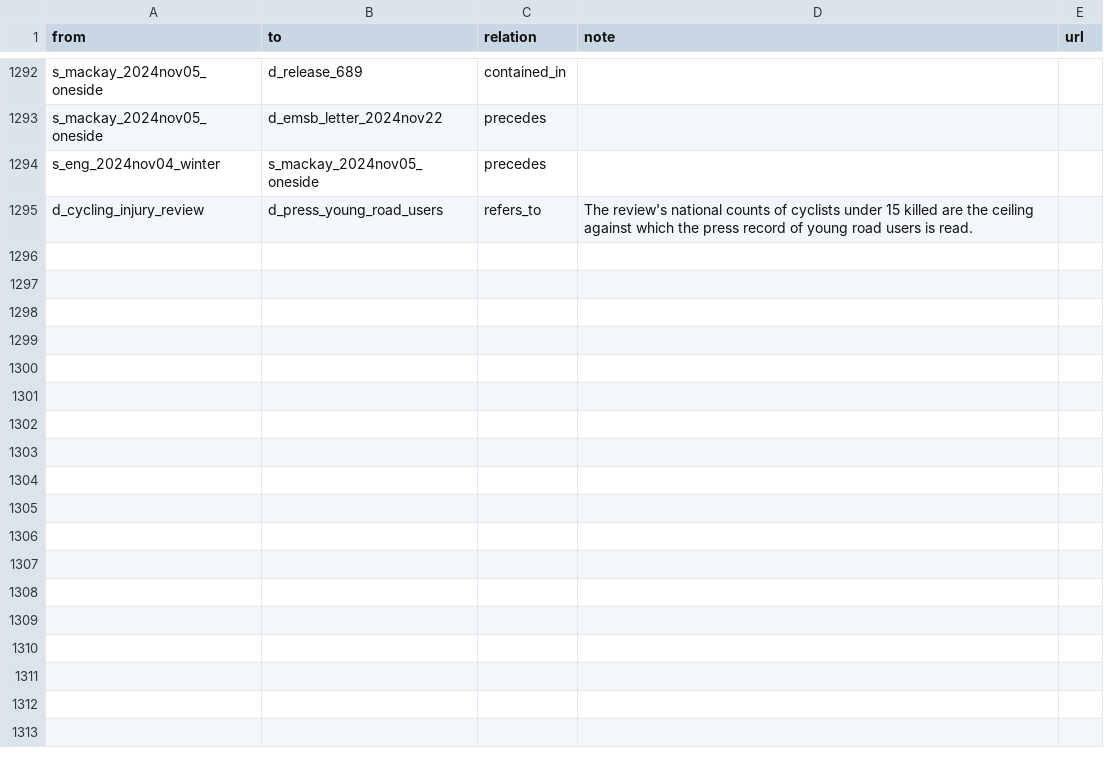
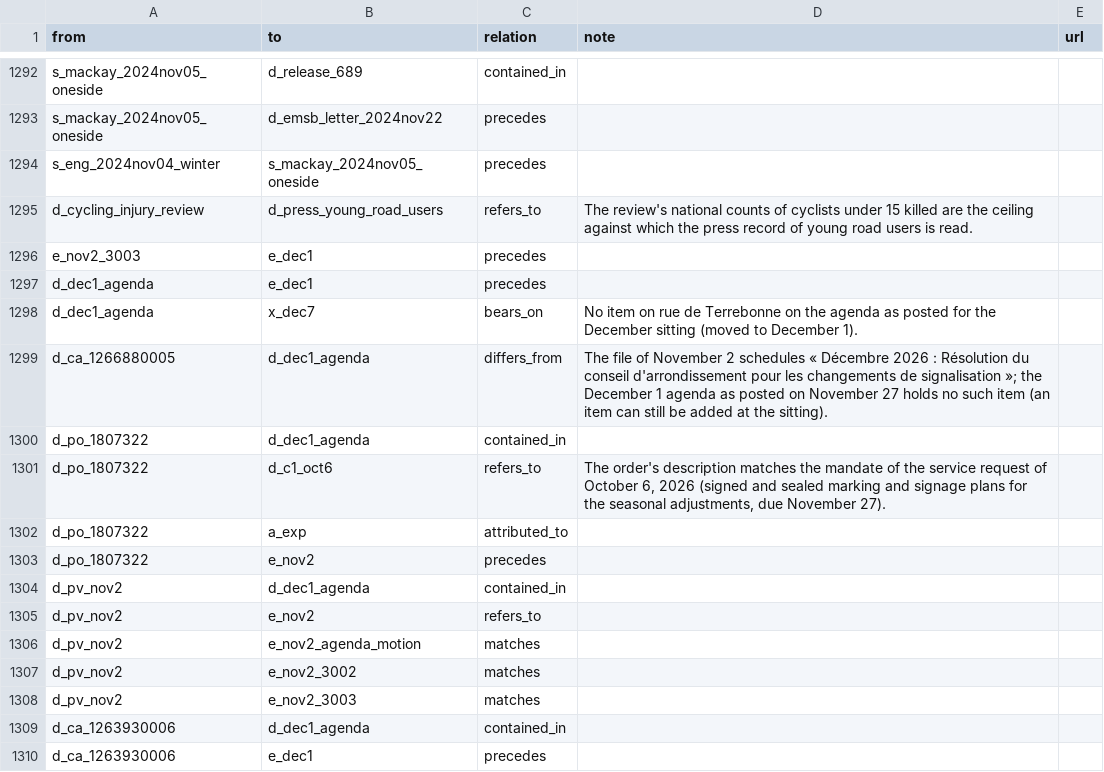
Before and after one commit to OpenMobilityData/Terrebonne-open-sources, a CSV file: 2026-evidence-graph/edges.csv, drawn as a sheet; only a part is shown, gaps mark what is left out.

```diff
--- a/2026-evidence-graph/edges.csv
+++ b/2026-evidence-graph/edges.csv
@@ -1295 +1295,16 @@ s_eng_2024nov04_winter,s_mackay_2024nov05_oneside,precedes,,
 d_cycling_injury_review,d_press_young_road_users,refers_to,The review's national counts of cyclists under 15 killed are the ceiling against which the press record of young road users is read.,
+e_nov2_3003,e_dec1,precedes,,
+d_dec1_agenda,e_dec1,precedes,,
+d_dec1_agenda,x_dec7,bears_on,No item on rue de Terrebonne on the agenda as posted for the December sitting (moved to December 1).,
+d_ca_1266880005,d_dec1_agenda,differs_from,The file of November 2 schedules « Décembre 2026 : Résolution du conseil d'arrondissement pour les changements de signalisation »; the December 1 agenda as posted on November 27 holds no such item (an item can still be added at the sitting).,
+d_po_1807322,d_dec1_agenda,contained_in,,
+d_po_1807322,d_c1_oct6,refers_to,"The order's description matches the mandate of the service request of October 6, 2026 (signed and sealed marking and signage plans for the seasonal adjustments, due November 27).",
+d_po_1807322,a_exp,attributed_to,,
+d_po_1807322,e_nov2,precedes,,
+d_pv_nov2,d_dec1_agenda,contained_in,,
+d_pv_nov2,e_nov2,refers_to,,
+d_pv_nov2,e_nov2_agenda_motion,matches,,
+d_pv_nov2,e_nov2_3002,matches,,
+d_pv_nov2,e_nov2_3003,matches,,
+d_ca_1263930006,d_dec1_agenda,contained_in,,
+d_ca_1263930006,e_dec1,precedes,,
```
Also changed, not shown: 2026-evidence-graph/nodes.csv, 14 other files.
